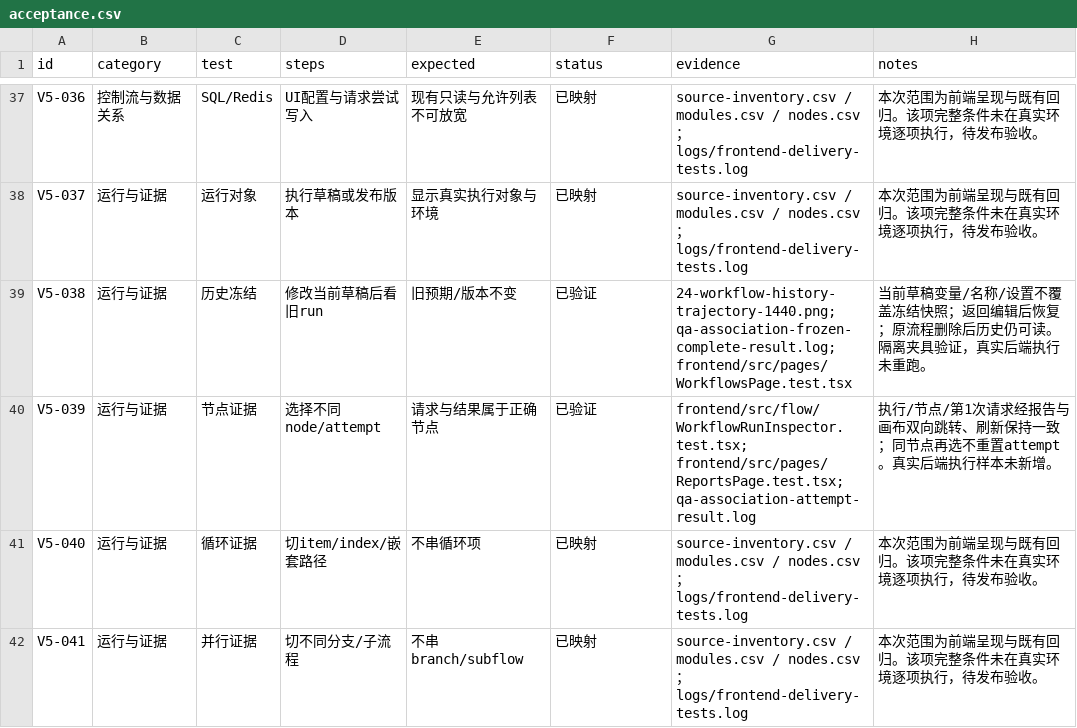
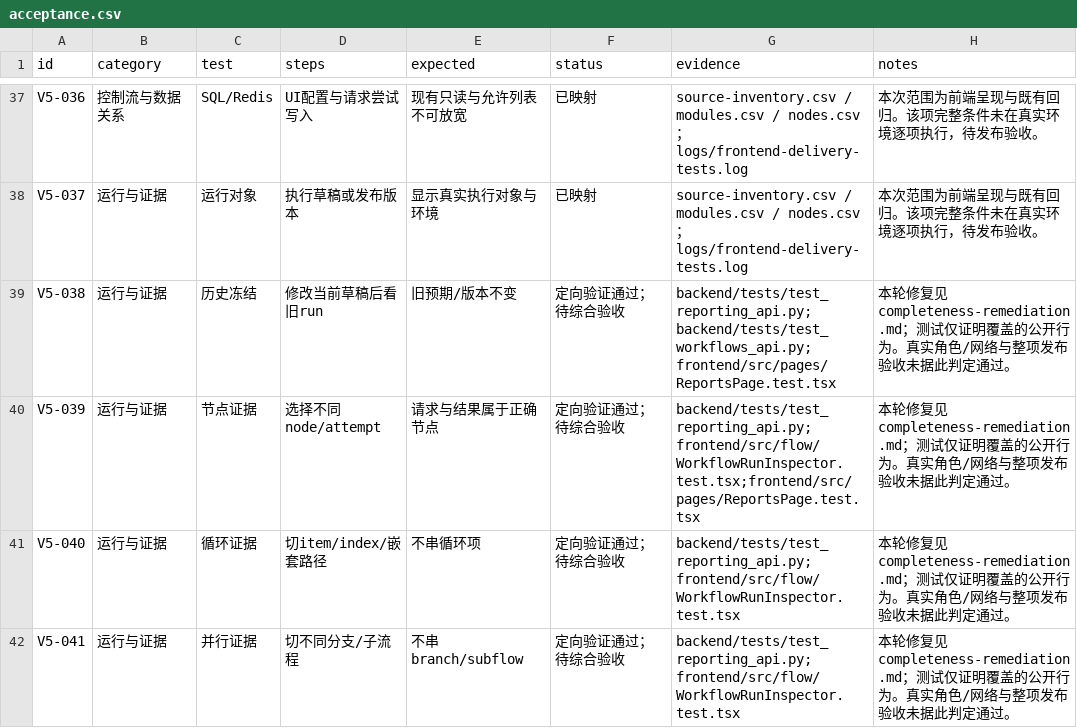
Before and after one commit to a3384379/FlowTest, a CSV file: docs/design/ui-v5/acceptance.csv, drawn as a sheet; only a part is shown, gaps mark what is left out; the diff covers the shown part only.

```diff
--- a/docs/design/ui-v5/acceptance.csv
+++ b/docs/design/ui-v5/acceptance.csv
@@ -38,5 +38,5 @@ V5-036,控制流与数据关系,SQL/Redis,UI配置与请求尝试写入,现有
 V5-037,运行与证据,运行对象,执行草稿或发布版本,显示真实执行对象与环境,已映射,source-inventory.csv / modules.csv / nodes.csv；logs/frontend-delivery-tests.log,本次范围为前端呈现与既有回归。该项完整条件未在真实环境逐项执行，待发布验收。
-V5-038,运行与证据,历史冻结,修改当前草稿后看旧run,旧预期/版本不变,已验证,24-workflow-history-trajectory-1440.png; qa-association-frozen-complete-result.log; frontend/src/pages/WorkflowsPage.test.tsx,当前草稿变量/名称/设置不覆盖冻结快照；返回编辑后恢复；原流程删除后历史仍可读。隔离夹具验证，真实后端执行未重跑。
-V5-039,运行与证据,节点证据,选择不同node/attempt,请求与结果属于正确节点,已验证,frontend/src/flow/WorkflowRunInspector.test.tsx; frontend/src/pages/ReportsPage.test.tsx; qa-association-attempt-result.log,执行/节点/第1次请求经报告与画布双向跳转、刷新保持一致；同节点再选不重置attempt。真实后端执行样本未新增。
-V5-040,运行与证据,循环证据,切item/index/嵌套路径,不串循环项,已映射,source-inventory.csv / modules.csv / nodes.csv；logs/frontend-delivery-tests.log,本次范围为前端呈现与既有回归。该项完整条件未在真实环境逐项执行，待发布验收。
-V5-041,运行与证据,并行证据,切不同分支/子流程,不串branch/subflow,已映射,source-inventory.csv / modules.csv / nodes.csv；logs/frontend-delivery-tests.log,本次范围为前端呈现与既有回归。该项完整条件未在真实环境逐项执行，待发布验收。
+V5-038,运行与证据,历史冻结,修改当前草稿后看旧run,旧预期/版本不变,定向验证通过；待综合验收,backend/tests/test_reporting_api.py;backend/tests/test_workflows_api.py;frontend/src/pages/ReportsPage.test.tsx,本轮修复见 completeness-remediation.md；测试仅证明覆盖的公开行为。真实角色/网络与整项发布验收未据此判定通过。
+V5-039,运行与证据,节点证据,选择不同node/attempt,请求与结果属于正确节点,定向验证通过；待综合验收,backend/tests/test_reporting_api.py;frontend/src/flow/WorkflowRunInspector.test.tsx;frontend/src/pages/ReportsPage.test.tsx,本轮修复见 completeness-remediation.md；测试仅证明覆盖的公开行为。真实角色/网络与整项发布验收未据此判定通过。
+V5-040,运行与证据,循环证据,切item/index/嵌套路径,不串循环项,定向验证通过；待综合验收,backend/tests/test_reporting_api.py;frontend/src/flow/WorkflowRunInspector.test.tsx,本轮修复见 completeness-remediation.md；测试仅证明覆盖的公开行为。真实角色/网络与整项发布验收未据此判定通过。
+V5-041,运行与证据,并行证据,切不同分支/子流程,不串branch/subflow,定向验证通过；待综合验收,backend/tests/test_reporting_api.py;frontend/src/flow/WorkflowRunInspector.test.tsx,本轮修复见 completeness-remediation.md；测试仅证明覆盖的公开行为。真实角色/网络与整项发布验收未据此判定通过。
```
Also changed, not shown: 57 edited cells elsewhere in this file, docs/design/ui-v5/completeness.csv, docs/design/ui-v5/modules.csv, 4 other files.
